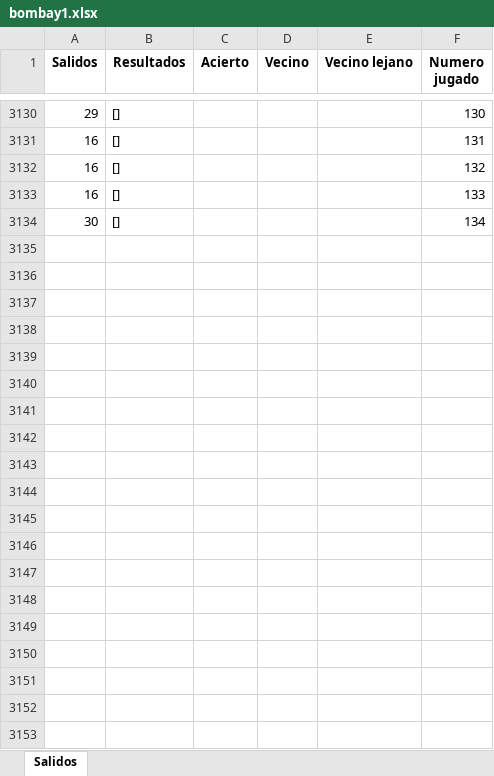
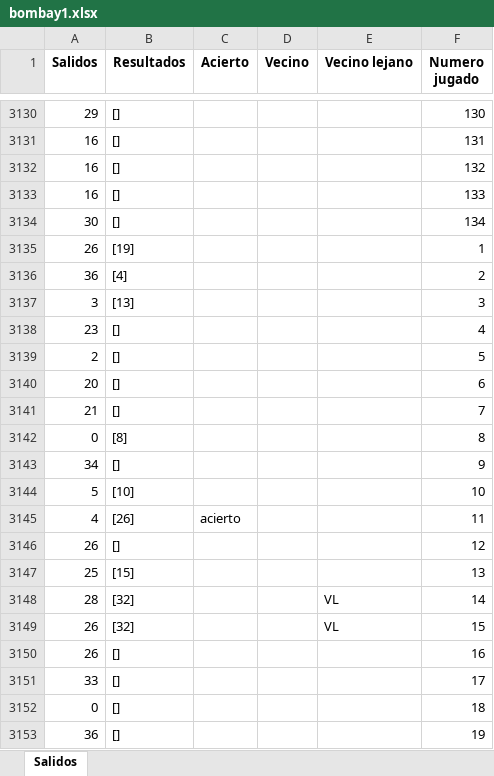
Before and after one commit to jonatha1992/Predictor_ruleta, an Excel workbook: bombay1.xlsx, sheet Salidos, drawn as a sheet; only a part is shown, gaps mark what is left out; values as stored, in another font and other column widths than the file's, no borders; the diff covers the shown part only; the diff names each change by its address in the sheet, - before the commit and + after, or states it on an @@ line.

Commit message:
fijarse si sale de dos numero de los vecinos ?

```diff
--- a/bombay1.xlsx (sheet Salidos)
+++ b/bombay1.xlsx (sheet Salidos)
+row 3135: 26 | [19] |  |  |  | 1
+row 3136: 36 | [4] |  |  |  | 2
+row 3137: 3 | [13] |  |  |  | 3
+row 3138: 23 | [] |  |  |  | 4
+row 3139: 2 | [] |  |  |  | 5
+row 3140: 20 | [] |  |  |  | 6
+row 3141: 21 | [] |  |  |  | 7
+row 3142: 0 | [8] |  |  |  | 8
+row 3143: 34 | [] |  |  |  | 9
+row 3144: 5 | [10] |  |  |  | 10
+row 3145: 4 | [26] | acierto |  |  | 11
+row 3146: 26 | [] |  |  |  | 12
+row 3147: 25 | [15] |  |  |  | 13
+row 3148: 28 | [32] |  |  | VL | 14
+row 3149: 26 | [32] |  |  | VL | 15
+row 3150: 26 | [] |  |  |  | 16
+row 3151: 33 | [] |  |  |  | 17
+row 3152: 0 | [] |  |  |  | 18
+row 3153: 36 | [] |  |  |  | 19
```
Also changed, not shown: 59 added rows elsewhere in this sheet, Reportes.xlsx, 11 other files.
